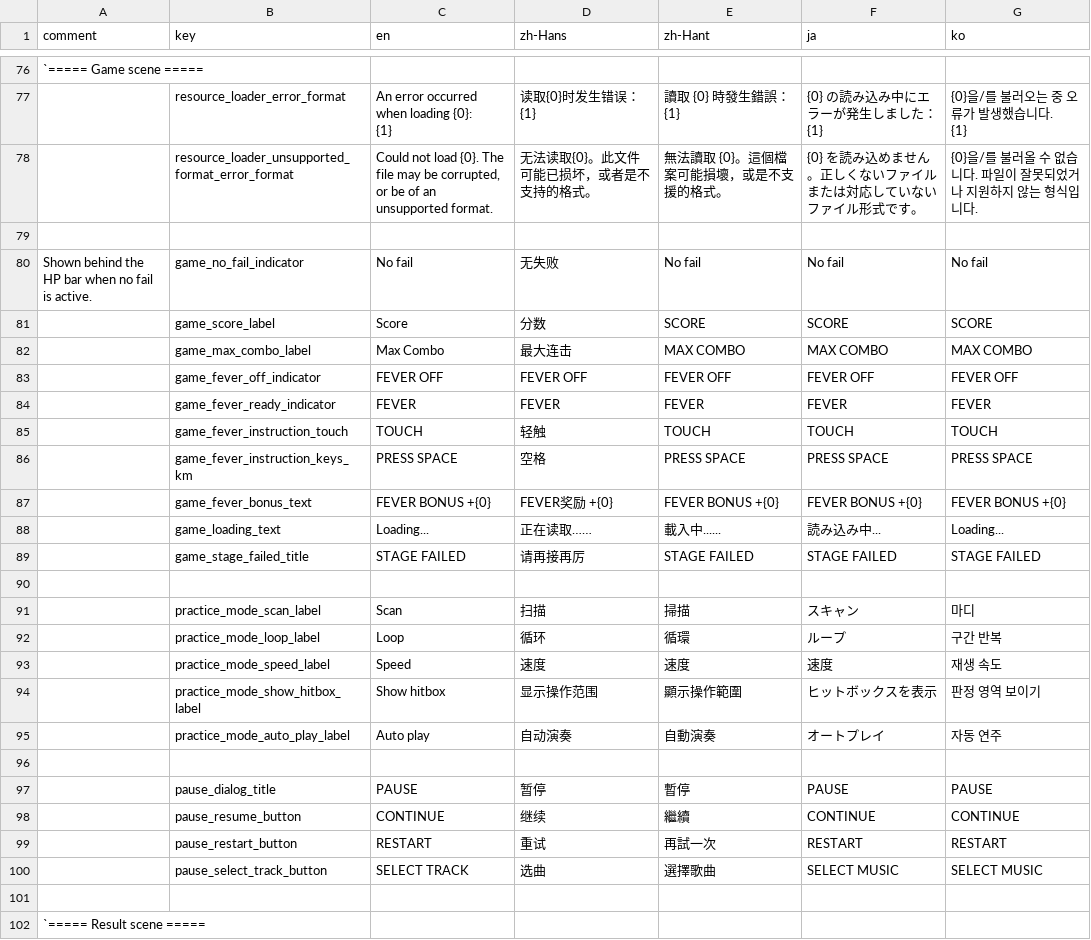
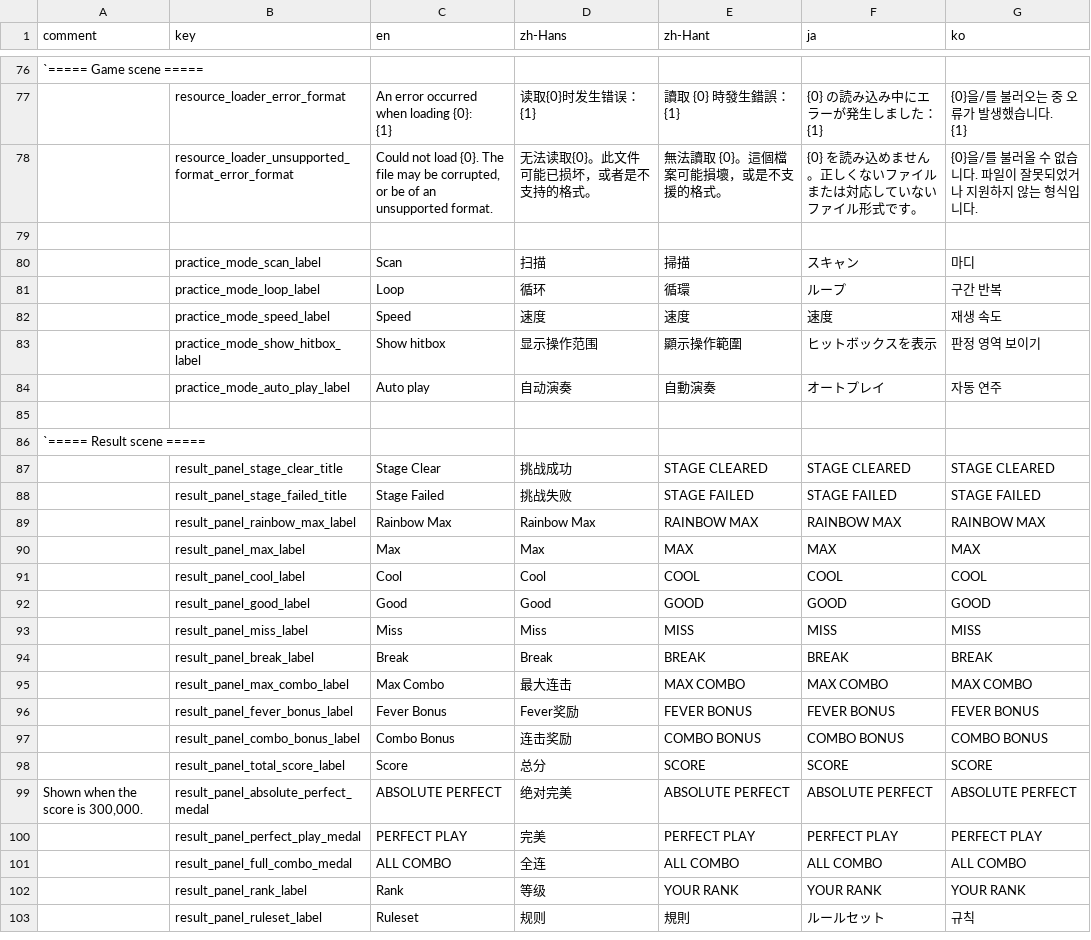
Before and after one commit to techmania-team/techmania, a CSV file: TECHMANIA/Assets/String Table.csv, drawn as a sheet; only a part is shown, gaps mark what is left out; the shorter side is filled out with more unchanged rows; the diff names each change by its address in the sheet, - before the commit and + after, or states it on an @@ line.

```diff
--- a/TECHMANIA/Assets/String Table.csv
+++ b/TECHMANIA/Assets/String Table.csv
-row 80: Shown behind the HP bar when no fail is active. | game_no_fail_indicator | No fail | 无失败 | No fail | No fail | No fail
-row 81:  | game_score_label | Score | 分数 | SCORE | SCORE | SCORE
-row 82:  | game_max_combo_label | Max Combo | 最大连击 | MAX COMBO | MAX COMBO | MAX COMBO
-row 83:  | game_fever_off_indicator | FEVER OFF | FEVER OFF | FEVER OFF | FEVER OFF | FEVER OFF
-row 84:  | game_fever_ready_indicator | FEVER | FEVER | FEVER | FEVER | FEVER
-row 85:  | game_fever_instruction_touch | TOUCH | 轻触 | TOUCH | TOUCH | TOUCH
-row 86:  | game_fever_instruction_keys_km | PRESS SPACE | 空格 | PRESS SPACE | PRESS SPACE | PRESS SPACE
-row 87:  | game_fever_bonus_text | FEVER BONUS +{0} | FEVER奖励 +{0} | FEVER BONUS +{0} | FEVER BONUS +{0} | FEVER BONUS +{0}
-row 88:  | game_loading_text | Loading... | 正在读取…… | 載入中...... | 読み込み中... | Loading...
-row 89:  | game_stage_failed_title | STAGE FAILED | 请再接再厉 | STAGE FAILED | STAGE FAILED | STAGE FAILED
-row 90: (empty)
-row 96: (empty)
-row 97:  | pause_dialog_title | PAUSE | 暂停 | 暫停 | PAUSE | PAUSE
-row 98:  | pause_resume_button | CONTINUE | 继续 | 繼續 | CONTINUE | CONTINUE
-row 99:  | pause_restart_button | RESTART | 重试 | 再試一次 | RESTART | RESTART
-row 100:  | pause_select_track_button | SELECT TRACK | 选曲 | 選擇歌曲 | SELECT MUSIC | SELECT MUSIC
```
Also changed, not shown: TECHMANIA/Assets/UI/String Table.csv, 8 other files.
